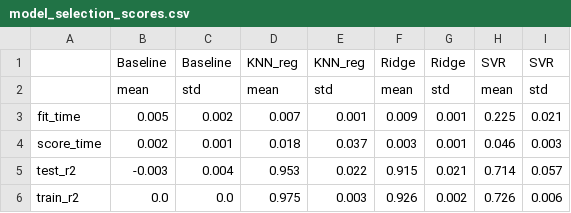
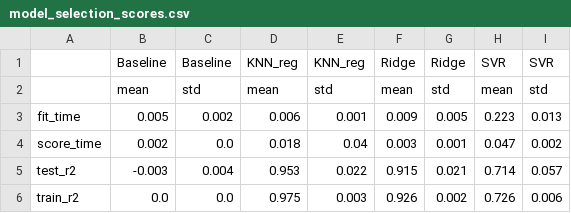
Before and after one commit to UBC-MDS/DSCI_522_Group-11_Save-The-Earth, a CSV file: results/tables/model_selection_scores.csv, drawn as a sheet.

```diff
--- a/results/tables/model_selection_scores.csv
+++ b/results/tables/model_selection_scores.csv
@@ -2,4 +2,4 @@
 ,mean,std,mean,std,mean,std,mean,std
-fit_time,0.005,0.002,0.007,0.001,0.009,0.001,0.225,0.021
-score_time,0.002,0.001,0.018,0.037,0.003,0.001,0.046,0.003
+fit_time,0.005,0.002,0.006,0.001,0.009,0.005,0.223,0.013
+score_time,0.002,0.0,0.018,0.04,0.003,0.001,0.047,0.002
 test_r2,-0.003,0.004,0.953,0.022,0.915,0.021,0.714,0.057
```
Also changed, not shown: 4 other files.
